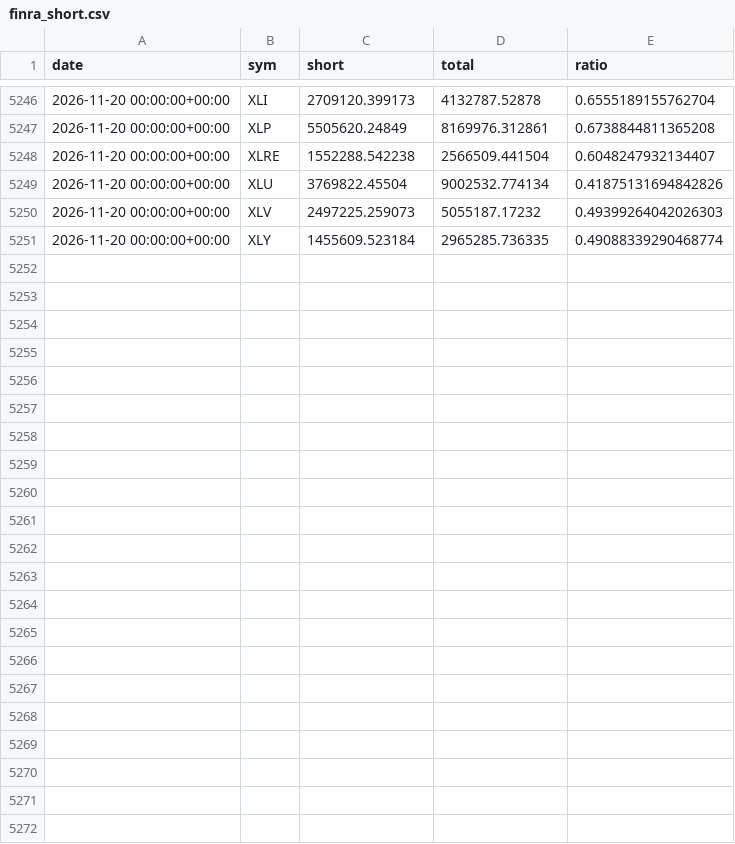
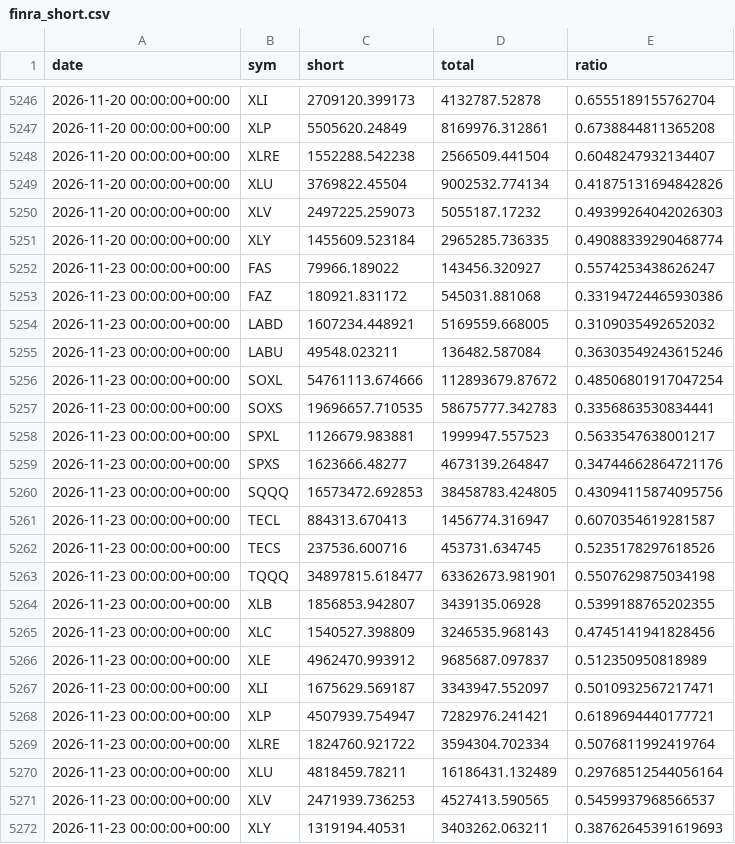
Before and after one commit to rlagustn92/retail-sentiment, a CSV file: finra_short.csv, drawn as a sheet; only a part is shown, gaps mark what is left out.

Commit message:
data 2026-11-24T14:37Z us

```diff
--- a/finra_short.csv
+++ b/finra_short.csv
@@ -5251 +5251,22 @@ date,sym,short,total,ratio
 2026-11-20 00:00:00+00:00,XLY,1455609.523184,2965285.736335,0.49088339290468774
+2026-11-23 00:00:00+00:00,FAS,79966.189022,143456.320927,0.5574253438626247
+2026-11-23 00:00:00+00:00,FAZ,180921.831172,545031.881068,0.33194724465930386
+2026-11-23 00:00:00+00:00,LABD,1607234.448921,5169559.668005,0.3109035492652032
+2026-11-23 00:00:00+00:00,LABU,49548.023211,136482.587084,0.36303549243615246
+2026-11-23 00:00:00+00:00,SOXL,54761113.674666,112893679.87672,0.48506801917047254
+2026-11-23 00:00:00+00:00,SOXS,19696657.710535,58675777.342783,0.3356863530834441
+2026-11-23 00:00:00+00:00,SPXL,1126679.983881,1999947.557523,0.5633547638001217
+2026-11-23 00:00:00+00:00,SPXS,1623666.48277,4673139.264847,0.34744662864721176
+2026-11-23 00:00:00+00:00,SQQQ,16573472.692853,38458783.424805,0.43094115874095756
+2026-11-23 00:00:00+00:00,TECL,884313.670413,1456774.316947,0.6070354619281587
+2026-11-23 00:00:00+00:00,TECS,237536.600716,453731.634745,0.5235178297618526
+2026-11-23 00:00:00+00:00,TQQQ,34897815.618477,63362673.981901,0.5507629875034198
+2026-11-23 00:00:00+00:00,XLB,1856853.942807,3439135.06928,0.5399188765202355
+2026-11-23 00:00:00+00:00,XLC,1540527.398809,3246535.968143,0.4745141941828456
+2026-11-23 00:00:00+00:00,XLE,4962470.993912,9685687.097837,0.512350950818989
+2026-11-23 00:00:00+00:00,XLI,1675629.569187,3343947.552097,0.5010932567217471
+2026-11-23 00:00:00+00:00,XLP,4507939.754947,7282976.241421,0.6189694440177721
+2026-11-23 00:00:00+00:00,XLRE,1824760.921722,3594304.702334,0.5076811992419764
+2026-11-23 00:00:00+00:00,XLU,4818459.78211,16186431.132489,0.29768512544056164
+2026-11-23 00:00:00+00:00,XLV,2471939.736253,4527413.590565,0.5459937968566537
+2026-11-23 00:00:00+00:00,XLY,1319194.40531,3403262.063211,0.38762645391619693
```
Also changed, not shown: runs.csv, score.csv, 2 other files.
